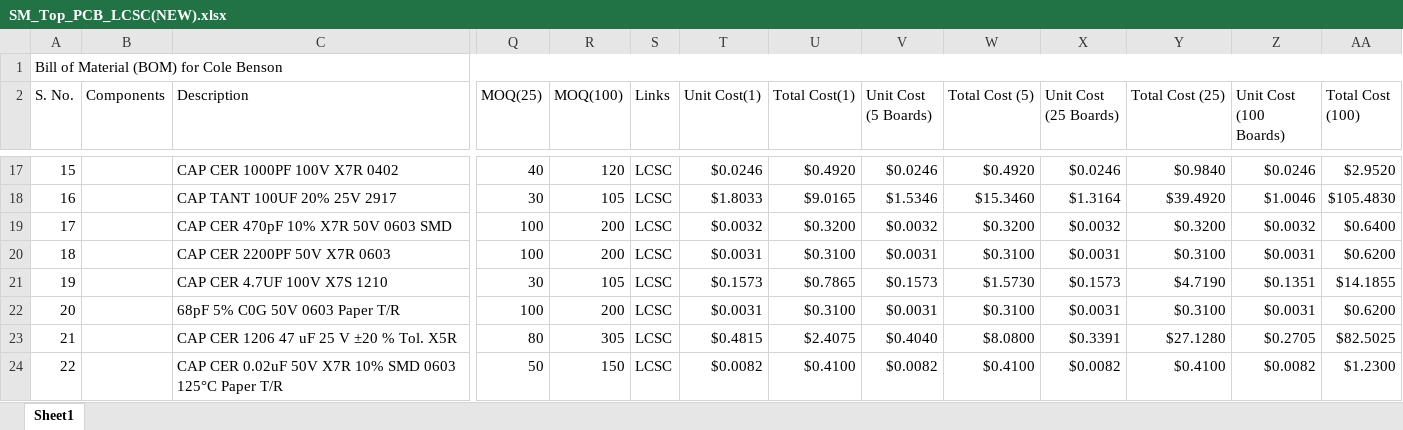
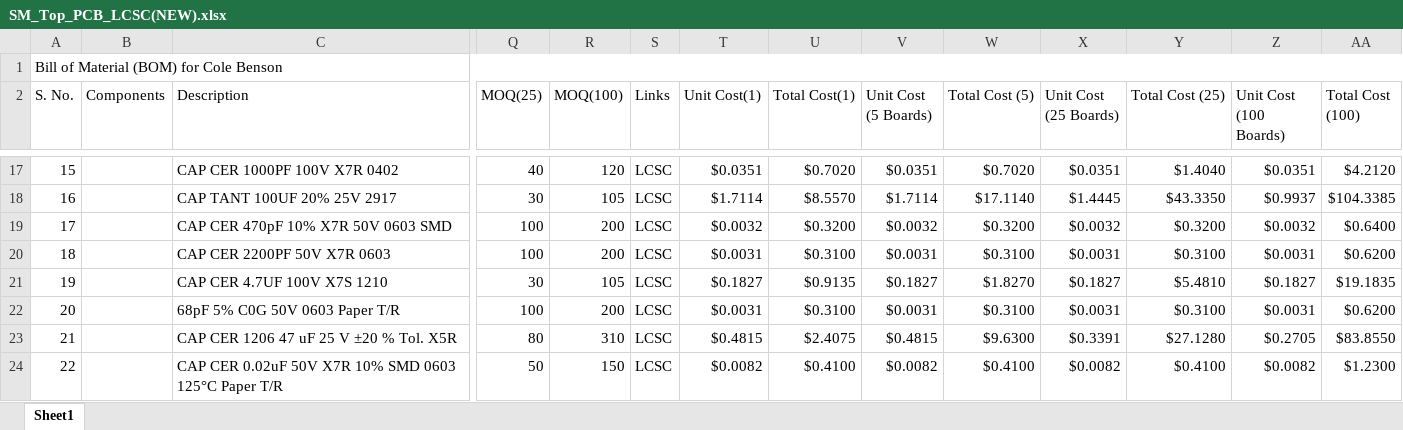
Before and after one commit to eSpark-Backup/colebenson-smartmotors, an Excel workbook: Deliverables/SM_Top Board/_BOM/SM_Top_PCB_LCSC(NEW).xlsx, sheet Sheet1, drawn as a sheet; only a part is shown, gaps mark what is left out; values as stored, in another font and other column widths than the file's, no cell formats; conditional formats not drawn; the diff covers the shown part only; the diff names each change by its address in the sheet, - before the commit and + after, or states it on an @@ line.

```diff
--- a/Deliverables/SM_Top Board/_BOM/SM_Top_PCB_LCSC(NEW).xlsx (sheet Sheet1)
+++ b/Deliverables/SM_Top Board/_BOM/SM_Top_PCB_LCSC(NEW).xlsx (sheet Sheet1)
-T17 (Unit Cost(1)): $0.0246
+T17 (Unit Cost(1)): $0.0351
-U17 (Total Cost(1)): $0.4920
+U17 (Total Cost(1)): $0.7020
-V17 (Unit Cost (5 Boards)): $0.0246
+V17 (Unit Cost (5 Boards)): $0.0351
-W17 (Total Cost (5)): $0.4920
+W17 (Total Cost (5)): $0.7020
-X17 (Unit Cost (25 Boards)): $0.0246
+X17 (Unit Cost (25 Boards)): $0.0351
-Y17 (Total Cost (25)): $0.9840
+Y17 (Total Cost (25)): $1.4040
-Z17 (Unit Cost (100 Boards)): $0.0246
+Z17 (Unit Cost (100 Boards)): $0.0351
-AA17 (Total Cost (100)): $2.9520
+AA17 (Total Cost (100)): $4.2120
-T18 (Unit Cost(1)): $1.8033
+T18 (Unit Cost(1)): $1.7114
-U18 (Total Cost(1)): $9.0165
+U18 (Total Cost(1)): $8.5570
-V18 (Unit Cost (5 Boards)): $1.5346
+V18 (Unit Cost (5 Boards)): $1.7114
-W18 (Total Cost (5)): $15.3460
+W18 (Total Cost (5)): $17.1140
-X18 (Unit Cost (25 Boards)): $1.3164
+X18 (Unit Cost (25 Boards)): $1.4445
-Y18 (Total Cost (25)): $39.4920
+Y18 (Total Cost (25)): $43.3350
-Z18 (Unit Cost (100 Boards)): $1.0046
+Z18 (Unit Cost (100 Boards)): $0.9937
-AA18 (Total Cost (100)): $105.4830
+AA18 (Total Cost (100)): $104.3385
-T21 (Unit Cost(1)): $0.1573
+T21 (Unit Cost(1)): $0.1827
-U21 (Total Cost(1)): $0.7865
+U21 (Total Cost(1)): $0.9135
-V21 (Unit Cost (5 Boards)): $0.1573
+V21 (Unit Cost (5 Boards)): $0.1827
-W21 (Total Cost (5)): $1.5730
+W21 (Total Cost (5)): $1.8270
-X21 (Unit Cost (25 Boards)): $0.1573
+X21 (Unit Cost (25 Boards)): $0.1827
-Y21 (Total Cost (25)): $4.7190
+Y21 (Total Cost (25)): $5.4810
-Z21 (Unit Cost (100 Boards)): $0.1351
+Z21 (Unit Cost (100 Boards)): $0.1827
-AA21 (Total Cost (100)): $14.1855
+AA21 (Total Cost (100)): $19.1835
-R23 (MOQ(100)): 305
+R23 (MOQ(100)): 310
-V23 (Unit Cost (5 Boards)): $0.4040
+V23 (Unit Cost (5 Boards)): $0.4815
-W23 (Total Cost (5)): $8.0800
+W23 (Total Cost (5)): $9.6300
-AA23 (Total Cost (100)): $82.5025
+AA23 (Total Cost (100)): $83.8550
```
Also changed, not shown: 3 added rows, 4 removed rows, 63 edited cells and row numbers in column A elsewhere in this sheet, cell formats, formulas that keep their value, Deliverables/SM_Top Board/_BOM/Altium_Generated_BOM.xlsx.
